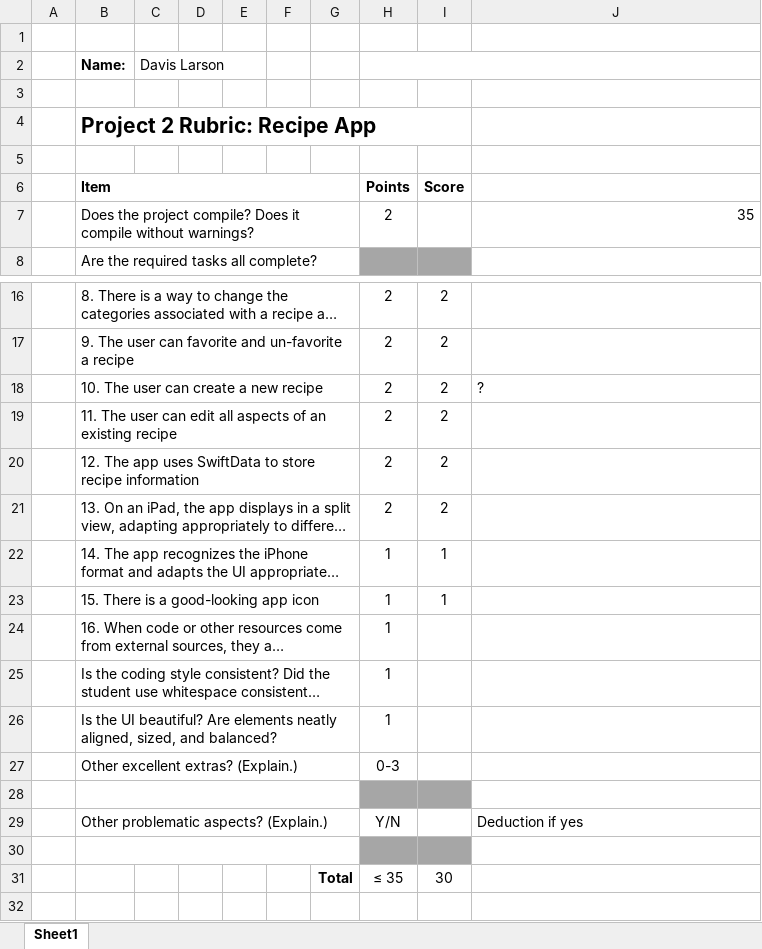
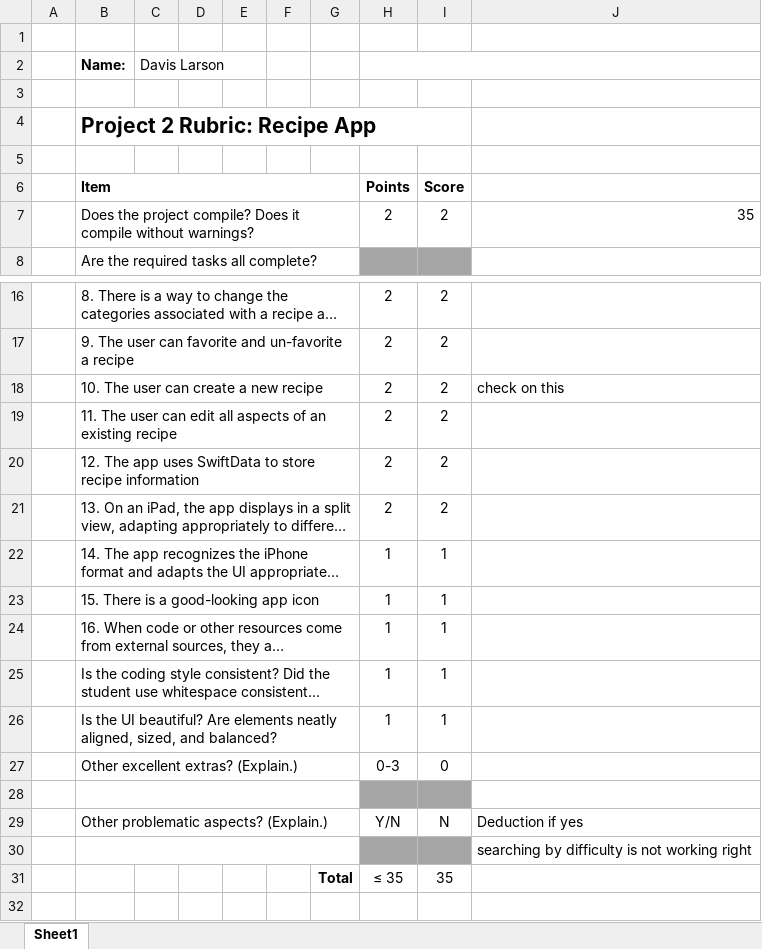
Before and after one commit to davislarson/RecipeCatalog, an Excel workbook: Project 2 Rubric Recipe App.xlsx, sheet Sheet1, drawn as a sheet; only a part is shown, gaps mark what is left out; long unchanged cells end in …; values as stored, in another font and other column widths than the file's, no borders; the diff names each change by its address in the sheet, - before the commit and + after, or states it on an @@ line.

```diff
--- a/Project 2 Rubric Recipe App.xlsx (sheet Sheet1)
+++ b/Project 2 Rubric Recipe App.xlsx (sheet Sheet1)
-I7: (empty)
+I7: 2
-J18: ?
+J18: check on this
-I24:I26: (empty)
+I24:I26: 1
-I27: (empty)
+I27: 0
-I29: (empty)
+I29: N
-J30: (empty)
+J30: searching by difficulty is not working right
-I31: 30
+I31: 35
```
Also changed, not shown: 7 other files.
